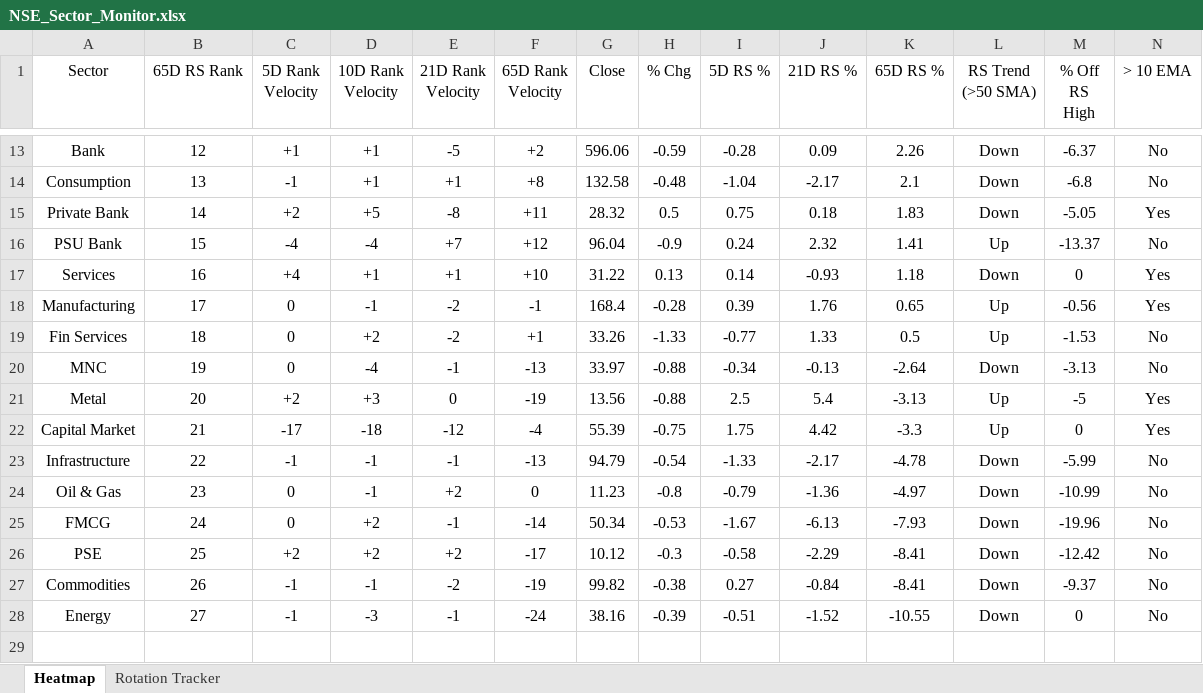
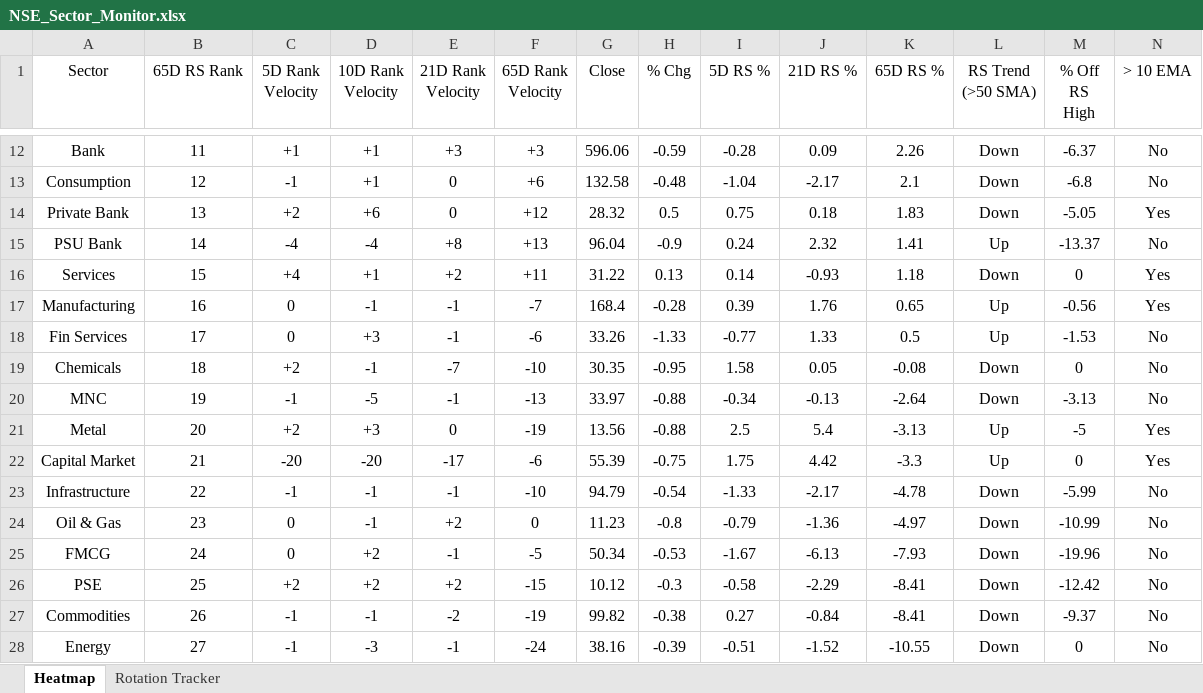
Before and after one commit to chethanshivaraju94-netizen/nse-market-monitor, an Excel workbook: NSE_Sector_Monitor.xlsx, sheet Heatmap, drawn as a sheet; only a part is shown, gaps mark what is left out; values as stored, in another font and other column widths than the file's, no borders; conditional formats not drawn; addresses are those after the commit; rows hold the shown columns only; the diff covers the shown part only; the diff names each change by its address in the sheet, - before the commit and + after, or states it on an @@ line.

```diff
--- a/NSE_Sector_Monitor.xlsx (sheet Heatmap)
+++ b/NSE_Sector_Monitor.xlsx (sheet Heatmap)
-B12 (65D RS Rank): 12
+B12 (65D RS Rank): 11
-E12 (21D Rank Velocity): -5
+E12 (21D Rank Velocity): +3
-F12 (65D Rank Velocity): +2
+F12 (65D Rank Velocity): +3
-B13 (65D RS Rank): 13
+B13 (65D RS Rank): 12
-E13 (21D Rank Velocity): +1
+E13 (21D Rank Velocity): 0
-F13 (65D Rank Velocity): +8
+F13 (65D Rank Velocity): +6
-B14 (65D RS Rank): 14
+B14 (65D RS Rank): 13
-D14 (10D Rank Velocity): +5
+D14 (10D Rank Velocity): +6
-E14 (21D Rank Velocity): -8
+E14 (21D Rank Velocity): 0
-F14 (65D Rank Velocity): +11
+F14 (65D Rank Velocity): +12
-B15 (65D RS Rank): 15
+B15 (65D RS Rank): 14
-E15 (21D Rank Velocity): +7
+E15 (21D Rank Velocity): +8
-F15 (65D Rank Velocity): +12
+F15 (65D Rank Velocity): +13
-B16 (65D RS Rank): 16
+B16 (65D RS Rank): 15
-E16 (21D Rank Velocity): +1
+E16 (21D Rank Velocity): +2
-F16 (65D Rank Velocity): +10
+F16 (65D Rank Velocity): +11
-B17 (65D RS Rank): 17
+B17 (65D RS Rank): 16
-E17:E18 (21D Rank Velocity): -2
+E17:E18 (21D Rank Velocity): -1
-F17 (65D Rank Velocity): -1
+F17 (65D Rank Velocity): -7
-B18 (65D RS Rank): 18
+B18 (65D RS Rank): 17
-D18 (10D Rank Velocity): +2
+D18 (10D Rank Velocity): +3
-F18 (65D Rank Velocity): +1
+F18 (65D Rank Velocity): -6
+row 19: Chemicals | 18 | +2 | -1 | -7 | -10 | 30.35 | -0.95 | 1.58 | 0.05 | -0.08 | Down | 0 | No
-C20 (5D Rank Velocity): 0
+C20 (5D Rank Velocity): -1
-D20 (10D Rank Velocity): -4
+D20 (10D Rank Velocity): -5
-C22 (5D Rank Velocity): -17
+C22 (5D Rank Velocity): -20
-D22 (10D Rank Velocity): -18
+D22 (10D Rank Velocity): -20
-E22 (21D Rank Velocity): -12
+E22 (21D Rank Velocity): -17
-F22 (65D Rank Velocity): -4
+F22 (65D Rank Velocity): -6
-F23 (65D Rank Velocity): -13
+F23 (65D Rank Velocity): -10
-F25 (65D Rank Velocity): -14
+F25 (65D Rank Velocity): -5
-F26 (65D Rank Velocity): -17
+F26 (65D Rank Velocity): -15
```
Also changed, not shown: 1 removed row and 36 edited cells elsewhere in this sheet, sheet Rotation Tracker, NSE_Market_Monitor.xlsx.
